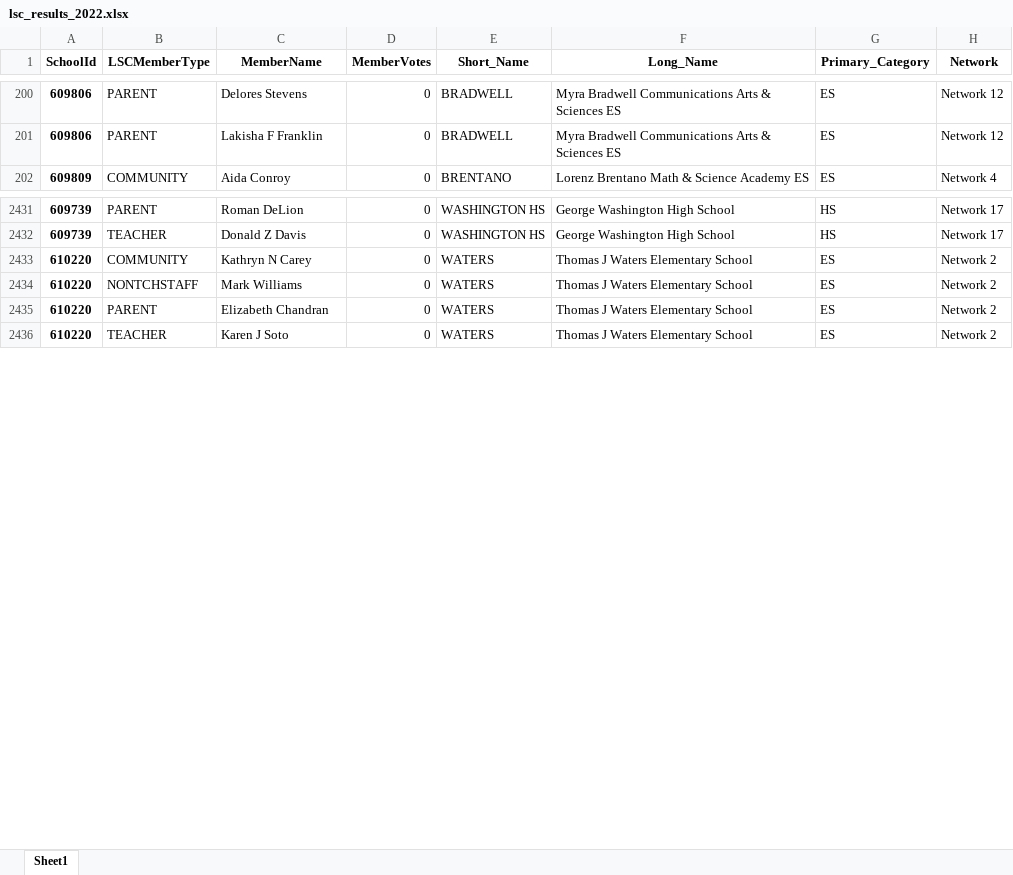
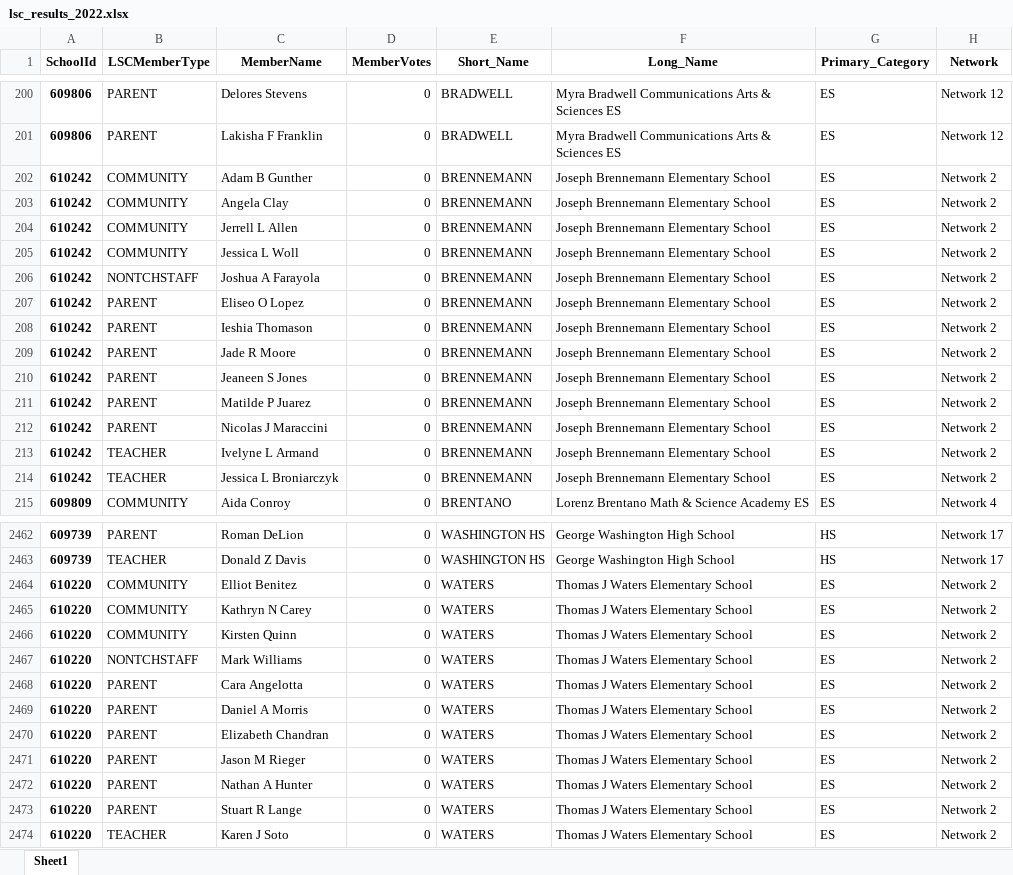
Before and after one commit to cpsdata/lsc_election_results, an Excel workbook: data/results/lsc_results_2022.xlsx, sheet Sheet1, drawn as a sheet; only a part is shown, gaps mark what is left out; values as stored, in another font and other column widths than the file's, no borders; the diff covers the shown part only; the diff names each change by its address in the sheet, - before the commit and + after, or states it on an @@ line.

```diff
--- a/data/results/lsc_results_2022.xlsx (sheet Sheet1)
+++ b/data/results/lsc_results_2022.xlsx (sheet Sheet1)
+row 202: 610242 | COMMUNITY | Adam B Gunther | 0 | BRENNEMANN | Joseph Brennemann Elementary School | ES | Network 2
+row 203: 610242 | COMMUNITY | Angela Clay | 0 | BRENNEMANN | Joseph Brennemann Elementary School | ES | Network 2
+row 204: 610242 | COMMUNITY | Jerrell L Allen | 0 | BRENNEMANN | Joseph Brennemann Elementary School | ES | Network 2
+row 205: 610242 | COMMUNITY | Jessica L Woll | 0 | BRENNEMANN | Joseph Brennemann Elementary School | ES | Network 2
+row 206: 610242 | NONTCHSTAFF | Joshua A Farayola | 0 | BRENNEMANN | Joseph Brennemann Elementary School | ES | Network 2
+row 207: 610242 | PARENT | Eliseo O Lopez | 0 | BRENNEMANN | Joseph Brennemann Elementary School | ES | Network 2
+row 208: 610242 | PARENT | Ieshia Thomason | 0 | BRENNEMANN | Joseph Brennemann Elementary School | ES | Network 2
+row 209: 610242 | PARENT | Jade R Moore | 0 | BRENNEMANN | Joseph Brennemann Elementary School | ES | Network 2
+row 210: 610242 | PARENT | Jeaneen S Jones | 0 | BRENNEMANN | Joseph Brennemann Elementary School | ES | Network 2
+row 211: 610242 | PARENT | Matilde P Juarez | 0 | BRENNEMANN | Joseph Brennemann Elementary School | ES | Network 2
+row 212: 610242 | PARENT | Nicolas J Maraccini | 0 | BRENNEMANN | Joseph Brennemann Elementary School | ES | Network 2
+row 213: 610242 | TEACHER | Ivelyne L Armand | 0 | BRENNEMANN | Joseph Brennemann Elementary School | ES | Network 2
+row 214: 610242 | TEACHER | Jessica L Broniarczyk | 0 | BRENNEMANN | Joseph Brennemann Elementary School | ES | Network 2
+row 2464: 610220 | COMMUNITY | Elliot Benitez | 0 | WATERS | Thomas J Waters Elementary School | ES | Network 2
+row 2466: 610220 | COMMUNITY | Kirsten Quinn | 0 | WATERS | Thomas J Waters Elementary School | ES | Network 2
+row 2468: 610220 | PARENT | Cara Angelotta | 0 | WATERS | Thomas J Waters Elementary School | ES | Network 2
+row 2469: 610220 | PARENT | Daniel A Morris | 0 | WATERS | Thomas J Waters Elementary School | ES | Network 2
+row 2471: 610220 | PARENT | Jason M Rieger | 0 | WATERS | Thomas J Waters Elementary School | ES | Network 2
+row 2472: 610220 | PARENT | Nathan A Hunter | 0 | WATERS | Thomas J Waters Elementary School | ES | Network 2
+row 2473: 610220 | PARENT | Stuart R Lange | 0 | WATERS | Thomas J Waters Elementary School | ES | Network 2
```
Also changed, not shown: 18 added rows elsewhere in this sheet, data/results/lsc_vacancies_2022.xlsx, 4 other files.
